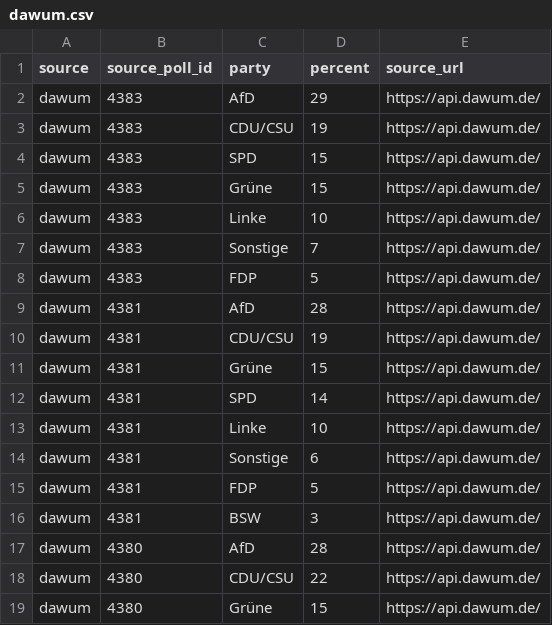
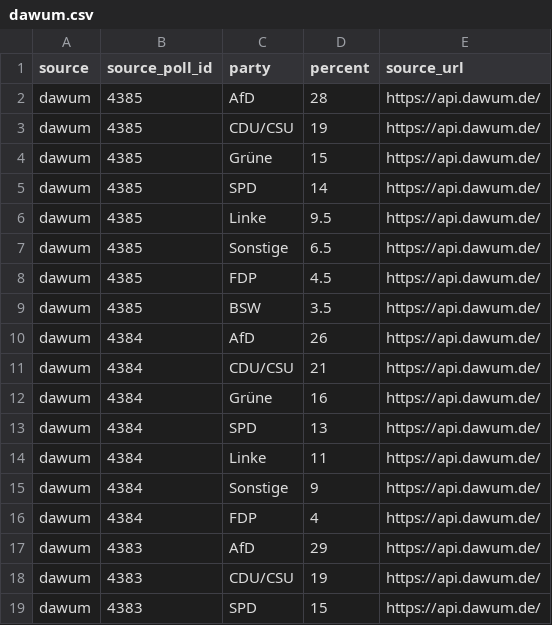
Before and after one commit to deeplook/sonntagsfrage, a CSV file: data/parliaments/bundestag/results/dawum.csv, drawn as a sheet; only a part is shown; the shorter side is filled out with more unchanged rows; the diff names each change by its address in the sheet, - before the commit and + after, or states it on an @@ line.

```diff
--- a/data/parliaments/bundestag/results/dawum.csv
+++ b/data/parliaments/bundestag/results/dawum.csv
+row 2: dawum | 4385 | AfD | 28 | https://api.dawum.de/
+row 3: dawum | 4385 | CDU/CSU | 19 | https://api.dawum.de/
+row 4: dawum | 4385 | Grüne | 15 | https://api.dawum.de/
+row 5: dawum | 4385 | SPD | 14 | https://api.dawum.de/
+row 6: dawum | 4385 | Linke | 9.5 | https://api.dawum.de/
+row 7: dawum | 4385 | Sonstige | 6.5 | https://api.dawum.de/
+row 8: dawum | 4385 | FDP | 4.5 | https://api.dawum.de/
+row 9: dawum | 4385 | BSW | 3.5 | https://api.dawum.de/
+row 10: dawum | 4384 | AfD | 26 | https://api.dawum.de/
+row 11: dawum | 4384 | CDU/CSU | 21 | https://api.dawum.de/
+row 12: dawum | 4384 | Grüne | 16 | https://api.dawum.de/
+row 13: dawum | 4384 | SPD | 13 | https://api.dawum.de/
+row 14: dawum | 4384 | Linke | 11 | https://api.dawum.de/
+row 15: dawum | 4384 | Sonstige | 9 | https://api.dawum.de/
+row 16: dawum | 4384 | FDP | 4 | https://api.dawum.de/
```
Also changed, not shown: data/parliaments/bundestag/polls/dawum.csv, 2 other files.
